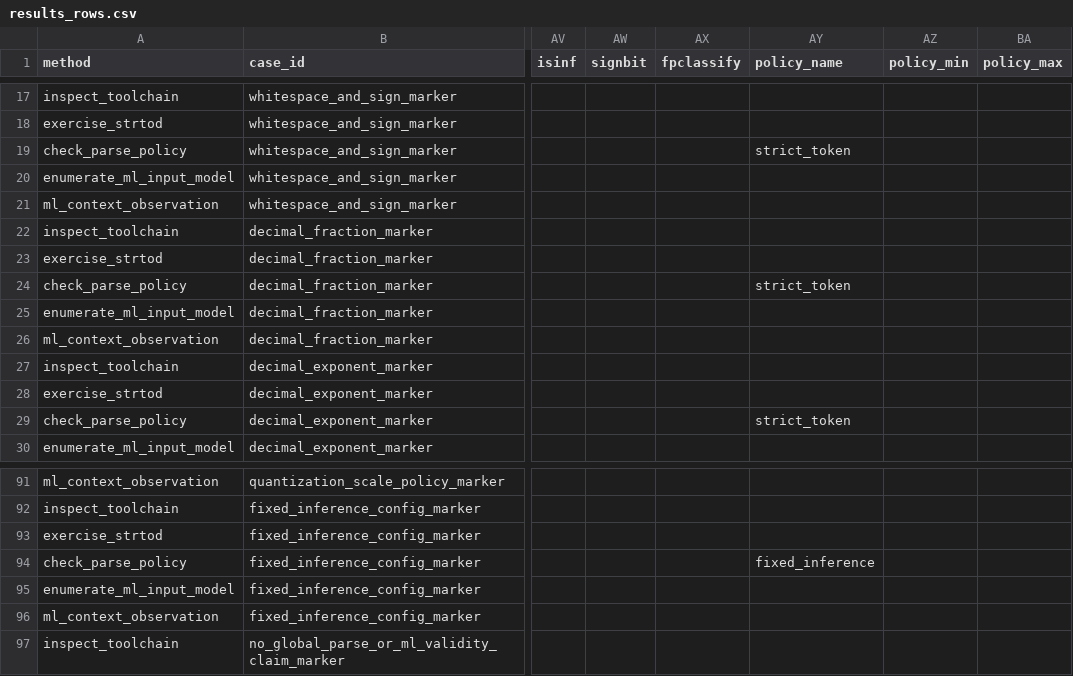
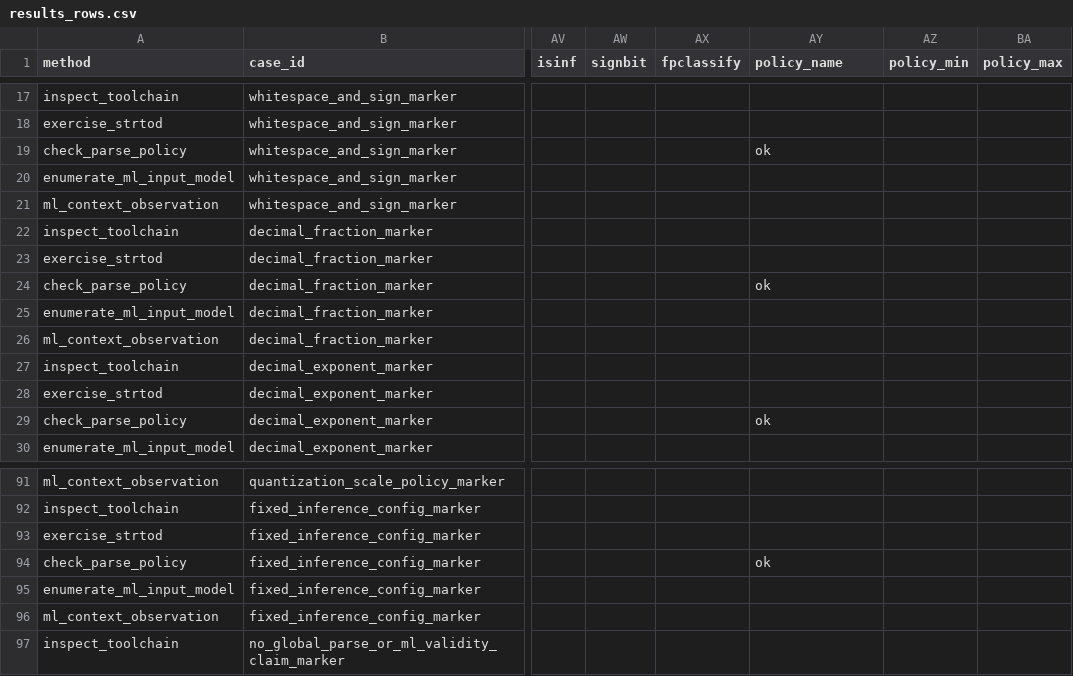
Before and after one commit to necat101/c-stdlib-strtod-ml-input-lab, a CSV file: results_rows.csv, drawn as a sheet; only a part is shown, gaps mark what is left out; the diff covers the shown part only; the diff names each change by its address in the sheet, - before the commit and + after, or states it on an @@ line.

```diff
--- a/results_rows.csv
+++ b/results_rows.csv
-AY19 (policy_name): strict_token
+AY19 (policy_name): ok
-AY24 (policy_name): strict_token
+AY24 (policy_name): ok
-AY29 (policy_name): strict_token
+AY29 (policy_name): ok
-AY94 (policy_name): fixed_inference
+AY94 (policy_name): ok
```
Also changed, not shown: 21 edited cells elsewhere in this file, 7 other files.
